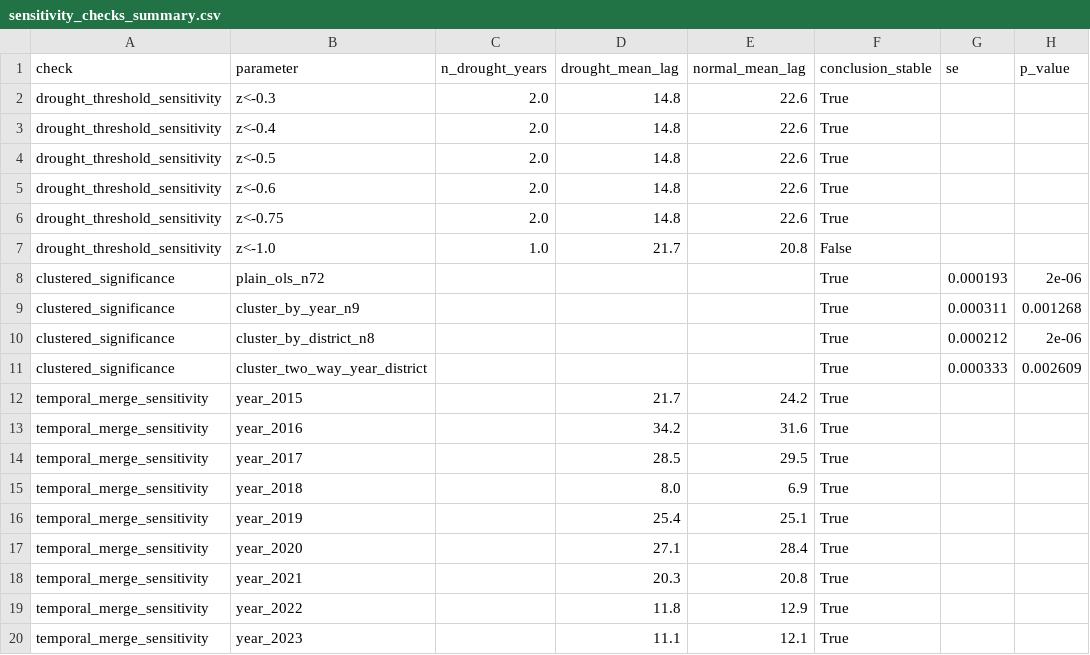
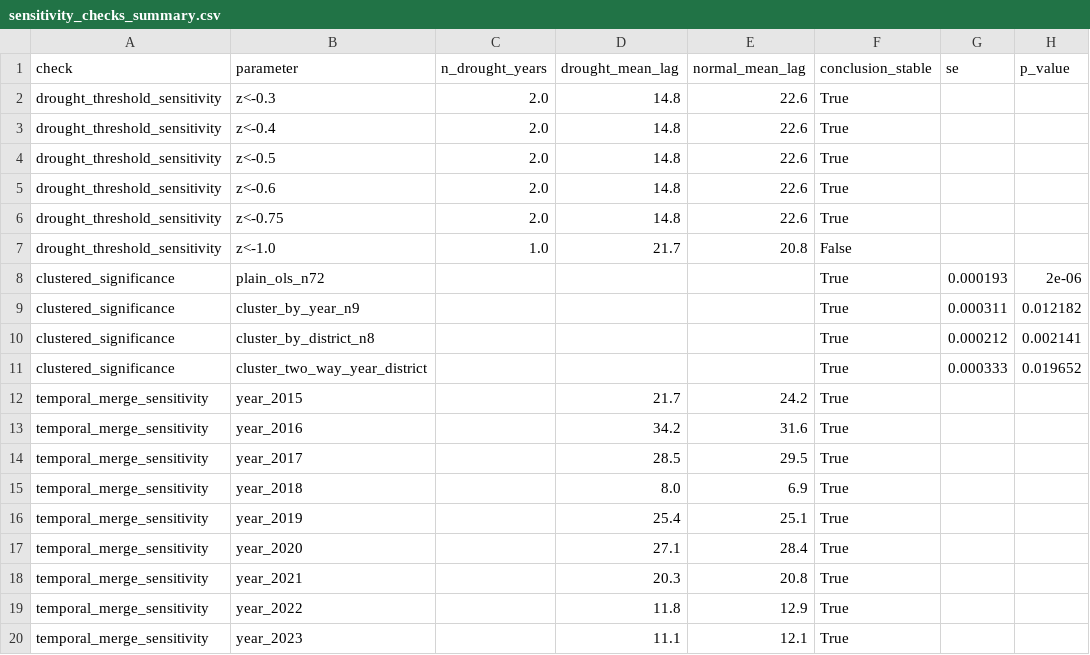
Before and after one commit to sakshimaske303-commits/GREEN_ALIBI, a CSV file: data/processed/sensitivity_checks_summary.csv, drawn as a sheet.

```diff
--- a/data/processed/sensitivity_checks_summary.csv
+++ b/data/processed/sensitivity_checks_summary.csv
@@ -8,5 +8,5 @@ drought_threshold_sensitivity,z<-1.0,1.0,21.7,20.8,False,,
 clustered_significance,plain_ols_n72,,,,True,0.000193,2e-06
-clustered_significance,cluster_by_year_n9,,,,True,0.000311,0.001268
-clustered_significance,cluster_by_district_n8,,,,True,0.000212,2e-06
-clustered_significance,cluster_two_way_year_district,,,,True,0.000333,0.002609
+clustered_significance,cluster_by_year_n9,,,,True,0.000311,0.012182
+clustered_significance,cluster_by_district_n8,,,,True,0.000212,0.002141
+clustered_significance,cluster_two_way_year_district,,,,True,0.000333,0.019652
 temporal_merge_sensitivity,year_2015,,21.7,24.2,True,,
```
Also changed, not shown: data/processed/crop_yield_sensitivity_tests.csv, 34 other files.
